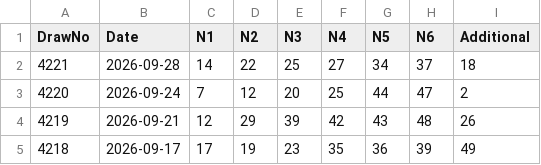
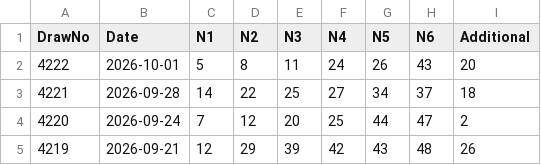
Before and after one commit to gelwuyl/totoro, a CSV file: public/toto_official.csv, drawn as a sheet; only a part is shown; the shorter side is filled out with more unchanged rows; the diff names each change by its address in the sheet, - before the commit and + after, or states it on an @@ line.

```diff
--- a/public/toto_official.csv
+++ b/public/toto_official.csv
+row 2: 4222 | 2026-10-01 | 5 | 8 | 11 | 24 | 26 | 43 | 20
```
Also changed, not shown: 1 other file.
